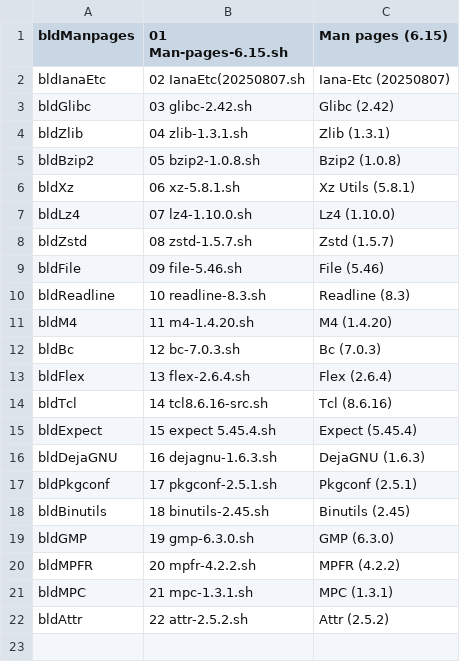
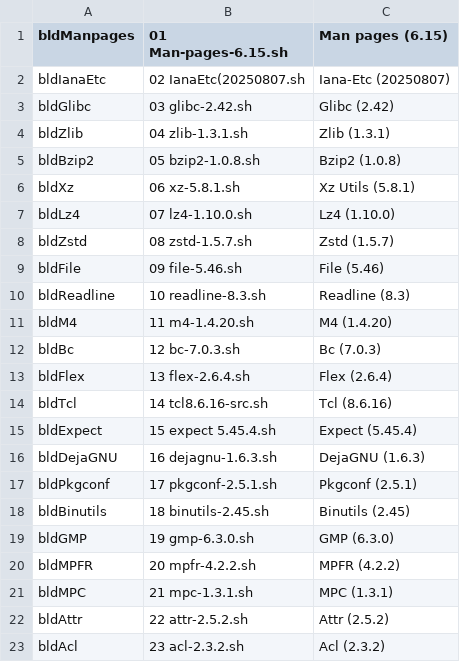
Before and after one commit to wakirk/Personal-lfs-iigs-install, a TSV file: 1.06-Install-System-Software/Install-System-Software.menu.tsv, drawn as a sheet; the diff names each change by its address in the sheet, - before the commit and + after, or states it on an @@ line.

Commit message:
Add Acl (2.3.2) to system software menu

```diff
--- a/1.06-Install-System-Software/Install-System-Software.menu.tsv
+++ b/1.06-Install-System-Software/Install-System-Software.menu.tsv
+row 23: bldAcl | 23 acl-2.3.2.sh | Acl (2.3.2)
```
